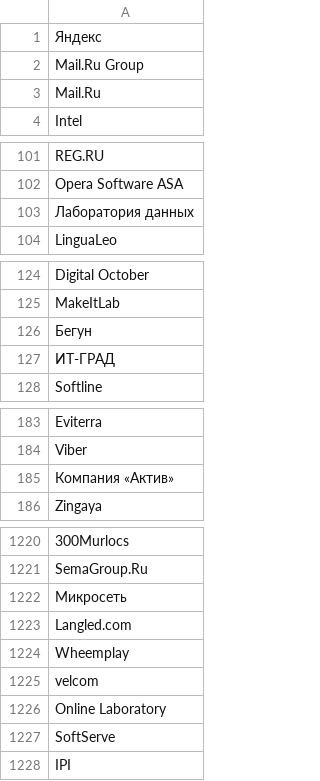
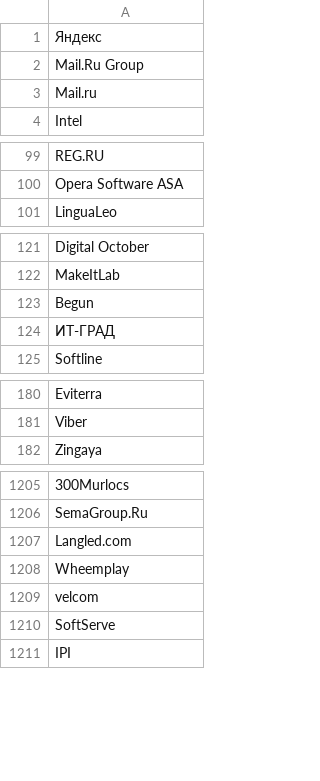
Before and after one commit to alexeyev/ok-mining, a TSV file: OKMiner/src/main/resources/habrahabr-companies.tsv, drawn as a sheet; only a part is shown, gaps mark what is left out; removed rows and columns are numbered as before the commit, all else as after; the diff covers the shown part only; the diff names each change by its address in the sheet, - before the commit and + after, or states it on an @@ line.

```diff
--- a/OKMiner/src/main/resources/habrahabr-companies.tsv
+++ b/OKMiner/src/main/resources/habrahabr-companies.tsv
-A3: Mail.Ru
+A3: Mail.ru
-row 103: Лаборатория данных
-A123: Бегун
+A123: Begun
-row 185: Компания «Актив»
-row 1222: Микросеть
-row 1226: Online Laboratory
```
Also changed, not shown: 15 removed rows and 2 edited cells elsewhere in this file, 24 other files.
